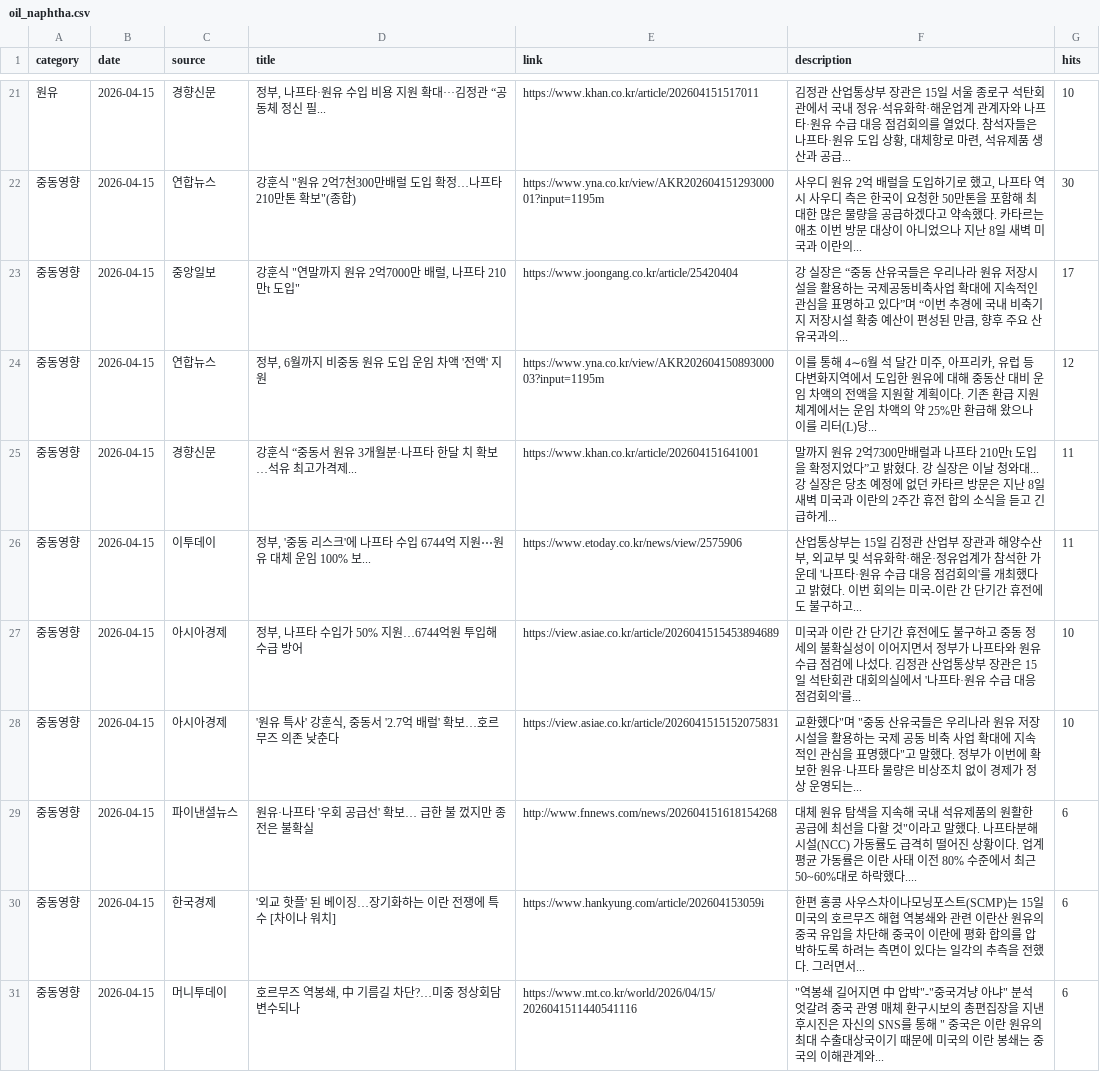
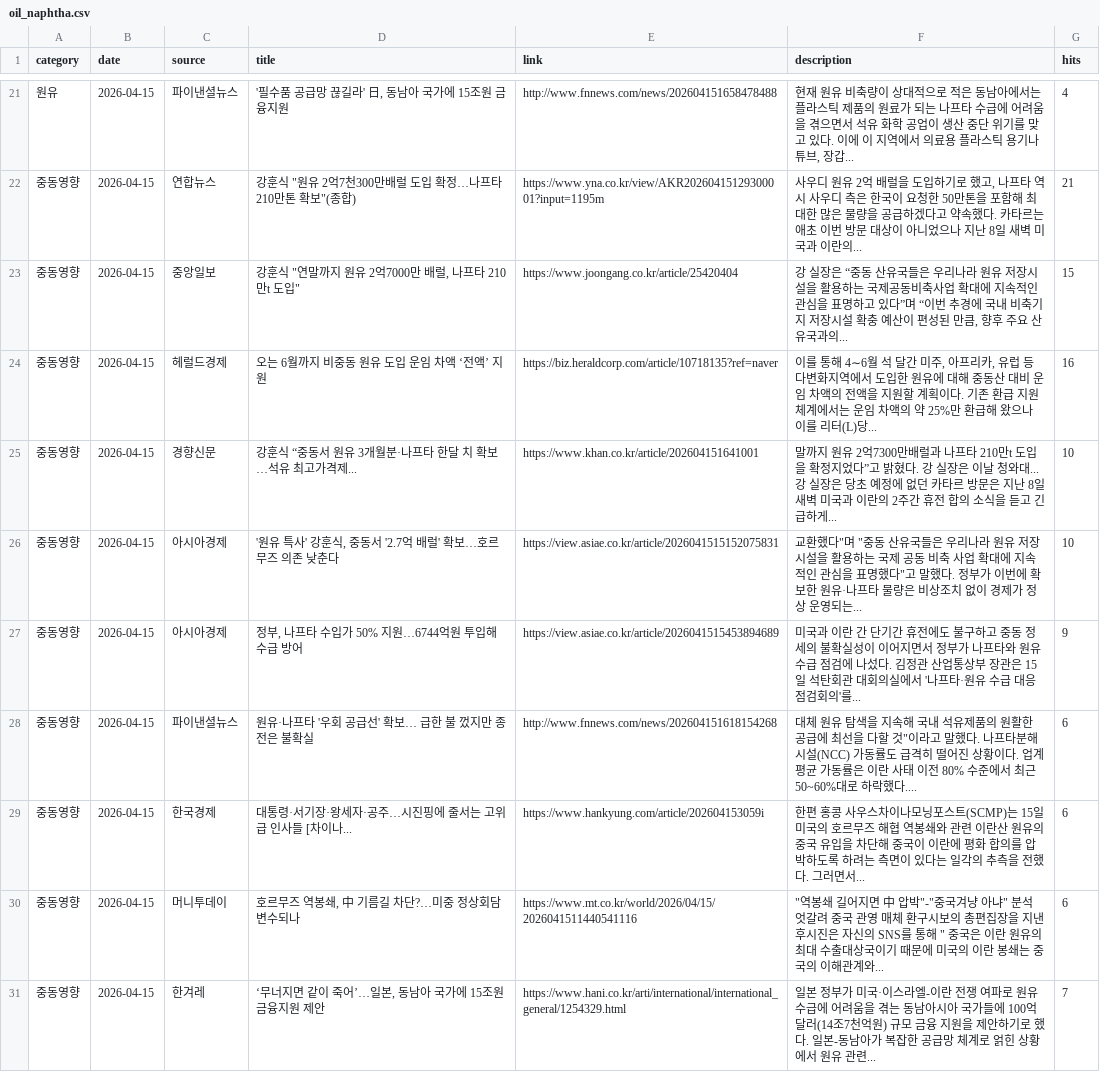
Before and after one commit to hdec-daily-news/oil-naphtha, a CSV file: oil_naphtha.csv, drawn as a sheet; only a part is shown, gaps mark what is left out; the diff covers the shown part only.

```diff
--- a/oil_naphtha.csv
+++ b/oil_naphtha.csv
@@ -21,11 +21,11 @@
-원유,2026-04-15,경향신문,"정부, 나프타·원유 수입 비용 지원 확대···김정관 “공동체 정신 필...",https://www.khan.co.kr/article/202604151517011,"김정관 산업통상부 장관은 15일 서울 종로구 석탄회관에서 국내 정유·석유화학·해운업계 관계자와 나프타·원유 수급 대응 점검회의를 열었다. 참석자들은 나프타·원유 도입 상황, 대체항로 마련, 석유제품 생산과 공급... ",10
-중동영향,2026-04-15,연합뉴스,"강훈식 ""원유 2억7천300만배럴 도입 확정…나프타 210만톤 확보""(종합)",https://www.yna.co.kr/view/AKR20260415129300001?input=1195m,"사우디 원유 2억 배럴을 도입하기로 했고, 나프타 역시 사우디 측은 한국이 요청한 50만톤을 포함해 최대한 많은 물량을 공급하겠다고 약속했다. 카타르는 애초 이번 방문 대상이 아니었으나 지난 8일 새벽 미국과 이란의... ",30
-중동영향,2026-04-15,중앙일보,"강훈식 ""연말까지 원유 2억7000만 배럴, 나프타 210만t 도입""",https://www.joongang.co.kr/article/25420404,"강 실장은 “중동 산유국들은 우리나라 원유 저장시설을 활용하는 국제공동비축사업 확대에 지속적인 관심을 표명하고 있다”며 “이번 추경에 국내 비축기지 저장시설 확충 예산이 편성된 만큼, 향후 주요 산유국과의... ",17
-중동영향,2026-04-15,연합뉴스,"정부, 6월까지 비중동 원유 도입 운임 차액 '전액' 지원",https://www.yna.co.kr/view/AKR20260415089300003?input=1195m,"이를 통해 4∼6월 석 달간 미주, 아프리카, 유럽 등 다변화지역에서 도입한 원유에 대해 중동산 대비 운임 차액의 전액을 지원할 계획이다. 기존 환급 지원체계에서는 운임 차액의 약 25%만 환급해 왔으나 이를 리터(L)당... ",12
-중동영향,2026-04-15,경향신문,강훈식 “중동서 원유 3개월분·나프타 한달 치 확보…석유 최고가격제...,https://www.khan.co.kr/article/202604151641001,말까지 원유 2억7300만배럴과 나프타 210만t 도입을 확정지었다”고 밝혔다. 강 실장은 이날 청와대... 강 실장은 당초 예정에 없던 카타르 방문은 지난 8일 새벽 미국과 이란의 2주간 휴전 합의 소식을 듣고 긴급하게... ,11
-중동영향,2026-04-15,이투데이,"정부, '중동 리스크'에 나프타 수입 6744억 지원⋯원유 대체 운임 100% 보...",https://www.etoday.co.kr/news/view/2575906,"산업통상부는 15일 김정관 산업부 장관과 해양수산부, 외교부 및 석유화학·해운·정유업계가 참석한 가운데 '나프타·원유 수급 대응 점검회의'를 개최했다고 밝혔다. 이번 회의는 미국-이란 간 단기간 휴전에도 불구하고... ",11
-중동영향,2026-04-15,아시아경제,"정부, 나프타 수입가 50% 지원…6744억원 투입해 수급 방어",https://view.asiae.co.kr/article/2026041515453894689,미국과 이란 간 단기간 휴전에도 불구하고 중동 정세의 불확실성이 이어지면서 정부가 나프타와 원유 수급 점검에 나섰다. 김정관 산업통상부 장관은 15일 석탄회관 대회의실에서 '나프타·원유 수급 대응 점검회의'를... ,10
+원유,2026-04-15,파이낸셜뉴스,"'필수품 공급망 끊길라' 日, 동남아 국가에 15조원 금융지원",http://www.fnnews.com/news/202604151658478488,"현재 원유 비축량이 상대적으로 적은 동남아에서는 플라스틱 제품의 원료가 되는 나프타 수급에 어려움을 겪으면서 석유 화학 공업이 생산 중단 위기를 맞고 있다. 이에 이 지역에서 의료용 플라스틱 용기나 튜브, 장갑... ",4
+중동영향,2026-04-15,연합뉴스,"강훈식 ""원유 2억7천300만배럴 도입 확정…나프타 210만톤 확보""(종합)",https://www.yna.co.kr/view/AKR20260415129300001?input=1195m,"사우디 원유 2억 배럴을 도입하기로 했고, 나프타 역시 사우디 측은 한국이 요청한 50만톤을 포함해 최대한 많은 물량을 공급하겠다고 약속했다. 카타르는 애초 이번 방문 대상이 아니었으나 지난 8일 새벽 미국과 이란의... ",21
+중동영향,2026-04-15,중앙일보,"강훈식 ""연말까지 원유 2억7000만 배럴, 나프타 210만t 도입""",https://www.joongang.co.kr/article/25420404,"강 실장은 “중동 산유국들은 우리나라 원유 저장시설을 활용하는 국제공동비축사업 확대에 지속적인 관심을 표명하고 있다”며 “이번 추경에 국내 비축기지 저장시설 확충 예산이 편성된 만큼, 향후 주요 산유국과의... ",15
+중동영향,2026-04-15,헤럴드경제,오는 6월까지 비중동 원유 도입 운임 차액 ‘전액’ 지원,https://biz.heraldcorp.com/article/10718135?ref=naver,"이를 통해 4∼6월 석 달간 미주, 아프리카, 유럽 등 다변화지역에서 도입한 원유에 대해 중동산 대비 운임 차액의 전액을 지원할 계획이다. 기존 환급 지원체계에서는 운임 차액의 약 25%만 환급해 왔으나 이를 리터(L)당... ",16
+중동영향,2026-04-15,경향신문,강훈식 “중동서 원유 3개월분·나프타 한달 치 확보…석유 최고가격제...,https://www.khan.co.kr/article/202604151641001,말까지 원유 2억7300만배럴과 나프타 210만t 도입을 확정지었다”고 밝혔다. 강 실장은 이날 청와대... 강 실장은 당초 예정에 없던 카타르 방문은 지난 8일 새벽 미국과 이란의 2주간 휴전 합의 소식을 듣고 긴급하게... ,10
 중동영향,2026-04-15,아시아경제,"'원유 특사' 강훈식, 중동서 '2.7억 배럴' 확보…호르무즈 의존 낮춘다",https://view.asiae.co.kr/article/2026041515152075831,"교환했다""며 ""중동 산유국들은 우리나라 원유 저장 시설을 활용하는 국제 공동 비축 사업 확대에 지속적인 관심을 표명했다""고 말했다. 정부가 이번에 확보한 원유·나프타 물량은 비상조치 없이 경제가 정상 운영되는... ",10
+중동영향,2026-04-15,아시아경제,"정부, 나프타 수입가 50% 지원…6744억원 투입해 수급 방어",https://view.asiae.co.kr/article/2026041515453894689,미국과 이란 간 단기간 휴전에도 불구하고 중동 정세의 불확실성이 이어지면서 정부가 나프타와 원유 수급 점검에 나섰다. 김정관 산업통상부 장관은 15일 석탄회관 대회의실에서 '나프타·원유 수급 대응 점검회의'를... ,9
 중동영향,2026-04-15,파이낸셜뉴스,원유·나프타 '우회 공급선' 확보… 급한 불 껐지만 종전은 불확실,http://www.fnnews.com/news/202604151618154268,"대체 원유 탐색을 지속해 국내 석유제품의 원활한 공급에 최선을 다할 것""이라고 말했다. 나프타분해시설(NCC) 가동률도 급격히 떨어진 상황이다. 업계 평균 가동률은 이란 사태 이전 80% 수준에서 최근 50~60%대로 하락했다.... ",6
-중동영향,2026-04-15,한국경제,'외교 핫플' 된 베이징…장기화하는 이란 전쟁에 특수 [차이나 워치],https://www.hankyung.com/article/202604153059i,한편 홍콩 사우스차이나모닝포스트(SCMP)는 15일 미국의 호르무즈 해협 역봉쇄와 관련 이란산 원유의 중국 유입을 차단해 중국이 이란에 평화 합의를 압박하도록 하려는 측면이 있다는 일각의 추측을 전했다. 그러면서... ,6
+중동영향,2026-04-15,한국경제,대통령·서기장·왕세자·공주…시진핑에 줄서는 고위급 인사들 [차이나...,https://www.hankyung.com/article/202604153059i,한편 홍콩 사우스차이나모닝포스트(SCMP)는 15일 미국의 호르무즈 해협 역봉쇄와 관련 이란산 원유의 중국 유입을 차단해 중국이 이란에 평화 합의를 압박하도록 하려는 측면이 있다는 일각의 추측을 전했다. 그러면서... ,6
 중동영향,2026-04-15,머니투데이,"호르무즈 역봉쇄, 中 기름길 차단?…미중 정상회담 변수되나",https://www.mt.co.kr/world/2026/04/15/2026041511440541116,"""역봉쇄 길어지면 中 압박""-""중국겨냥 아냐"" 분석 엇갈려 중국 관영 매체 환구시보의 총편집장을 지낸 후시진은 자신의 SNS를 통해 "" 중국은 이란 원유의 최대 수출대상국이기 때문에 미국의 이란 봉쇄는 중국의 이해관계와... ",6
+중동영향,2026-04-15,한겨레,"‘무너지면 같이 죽어’…일본, 동남아 국가에 15조원 금융지원 제안",https://www.hani.co.kr/arti/international/international_general/1254329.html,일본 정부가 미국·이스라엘-이란 전쟁 여파로 원유 수급에 어려움을 겪는 동남아시아 국가들에 100억달러(14조7천억원) 규모 금융 지원을 제안하기로 했다. 일본-동남아가 복잡한 공급망 체계로 얽힌 상황에서 원유 관련... ,7
```
Also changed, not shown: 3 added rows, 3 removed rows and 55 edited cells elsewhere in this file, 2 other files.
